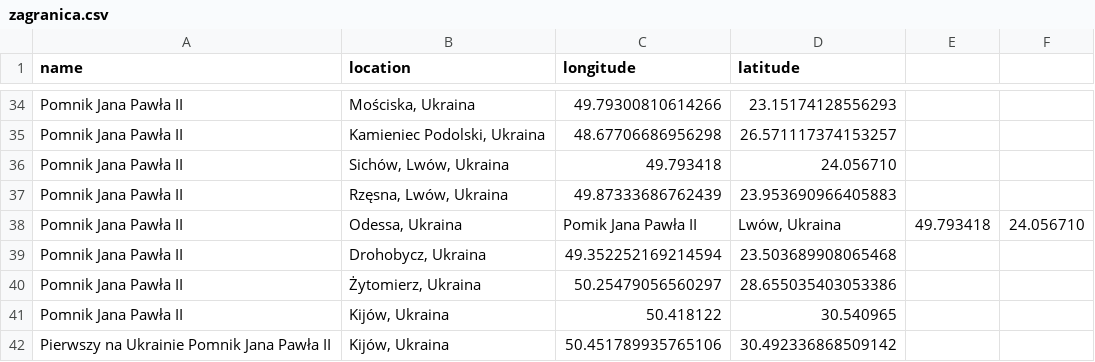
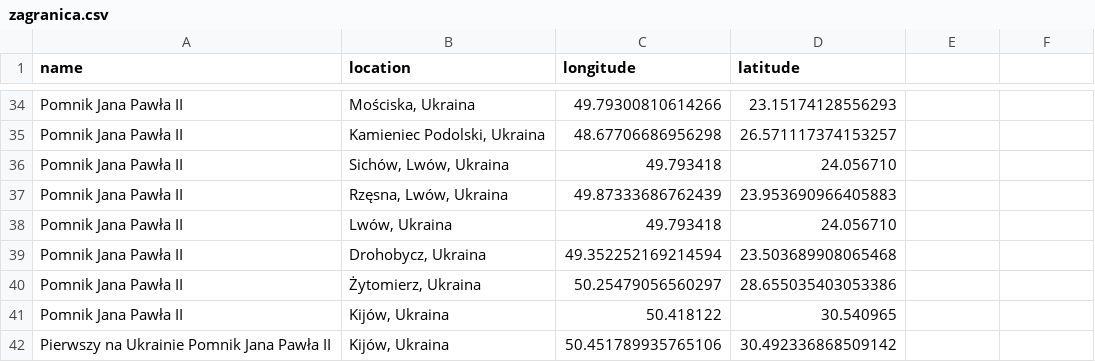
Before and after one commit to krzysztofrewak/jp2world, a CSV file: resources/statues/zagranica.csv, drawn as a sheet; only a part is shown, gaps mark what is left out; removed rows and columns are numbered as before the commit, all else as after; the diff names each change by its address in the sheet, - before the commit and + after, or states it on an @@ line.

Commit message:
Update resources/statues/zagranica.csv
Co-authored-by: Krzysztof Rewak <krzysztof.rewak@gmail.com>

```diff
--- a/resources/statues/zagranica.csv
+++ b/resources/statues/zagranica.csv
-row 38: Pomnik Jana Pawła II | Odessa, Ukraina | Pomik Jana Pawła II | Lwów, Ukraina | 49.793418 | 24.056710
+row 38: Pomnik Jana Pawła II | Lwów, Ukraina | 49.793418 | 24.056710
```
